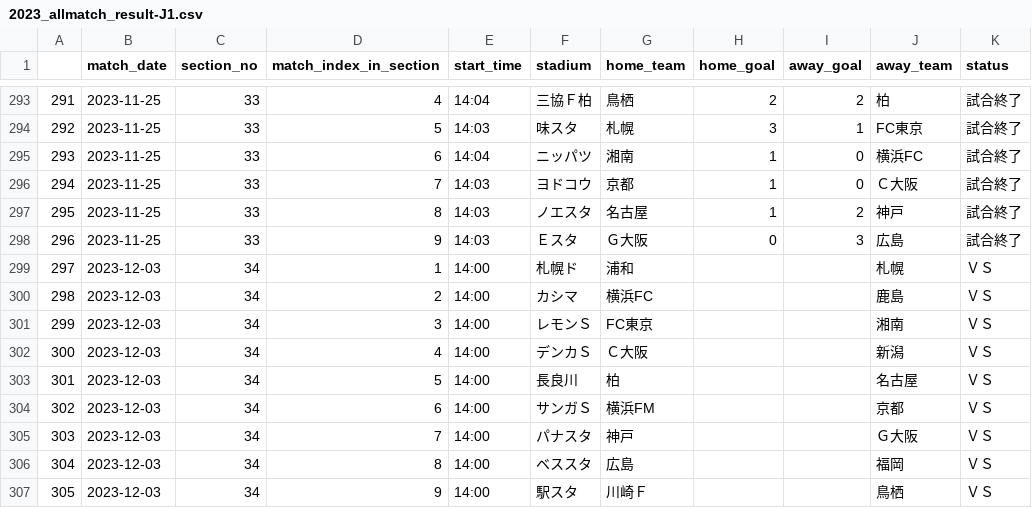
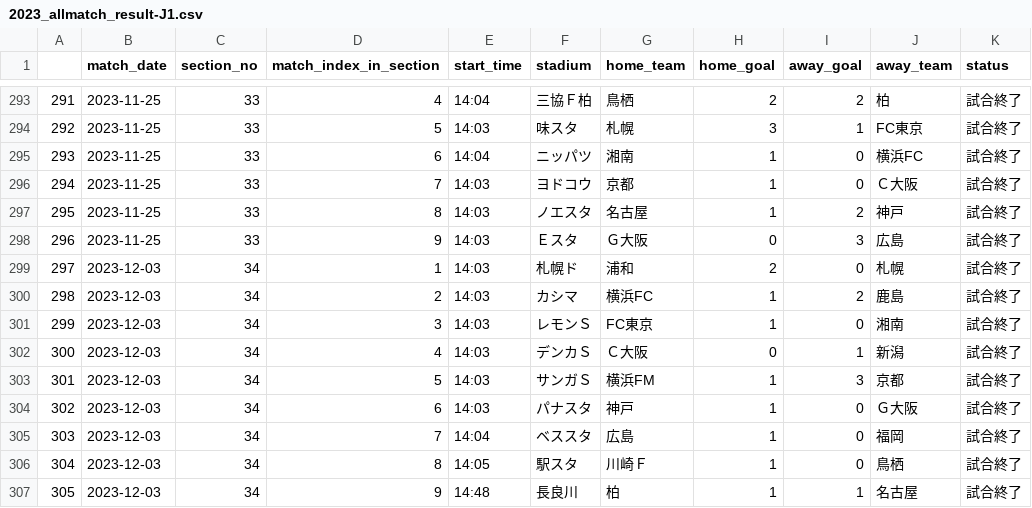
Before and after one commit to mokekuma-git/JLeague_Matches-Bar_Graph, a CSV file: docs/csv/2023_allmatch_result-J1.csv, drawn as a sheet; only a part is shown, gaps mark what is left out.

```diff
--- a/docs/csv/2023_allmatch_result-J1.csv
+++ b/docs/csv/2023_allmatch_result-J1.csv
@@ -298,10 +298,10 @@
 296,2023-11-25,33,9,14:03,Ｅスタ,Ｇ大阪,0,3,広島,試合終了
-297,2023-12-03,34,1,14:00,札幌ド,浦和,,,札幌,ＶＳ
-298,2023-12-03,34,2,14:00,カシマ,横浜FC,,,鹿島,ＶＳ
-299,2023-12-03,34,3,14:00,レモンＳ,FC東京,,,湘南,ＶＳ
-300,2023-12-03,34,4,14:00,デンカＳ,Ｃ大阪,,,新潟,ＶＳ
-301,2023-12-03,34,5,14:00,長良川,柏,,,名古屋,ＶＳ
-302,2023-12-03,34,6,14:00,サンガＳ,横浜FM,,,京都,ＶＳ
-303,2023-12-03,34,7,14:00,パナスタ,神戸,,,Ｇ大阪,ＶＳ
-304,2023-12-03,34,8,14:00,ベススタ,広島,,,福岡,ＶＳ
-305,2023-12-03,34,9,14:00,駅スタ,川崎Ｆ,,,鳥栖,ＶＳ
+297,2023-12-03,34,1,14:03,札幌ド,浦和,2,0,札幌,試合終了
+298,2023-12-03,34,2,14:03,カシマ,横浜FC,1,2,鹿島,試合終了
+299,2023-12-03,34,3,14:03,レモンＳ,FC東京,1,0,湘南,試合終了
+300,2023-12-03,34,4,14:03,デンカＳ,Ｃ大阪,0,1,新潟,試合終了
+301,2023-12-03,34,5,14:03,サンガＳ,横浜FM,1,3,京都,試合終了
+302,2023-12-03,34,6,14:03,パナスタ,神戸,1,0,Ｇ大阪,試合終了
+303,2023-12-03,34,7,14:04,ベススタ,広島,1,0,福岡,試合終了
+304,2023-12-03,34,8,14:05,駅スタ,川崎Ｆ,1,0,鳥栖,試合終了
+305,2023-12-03,34,9,14:48,長良川,柏,1,1,名古屋,試合終了
```
Also changed, not shown: docs/csv/2023_allmatch_result-PrinceKanto.csv, docs/csv/2023_allmatch_result-PrincePremierE.csv, 2 other files.
